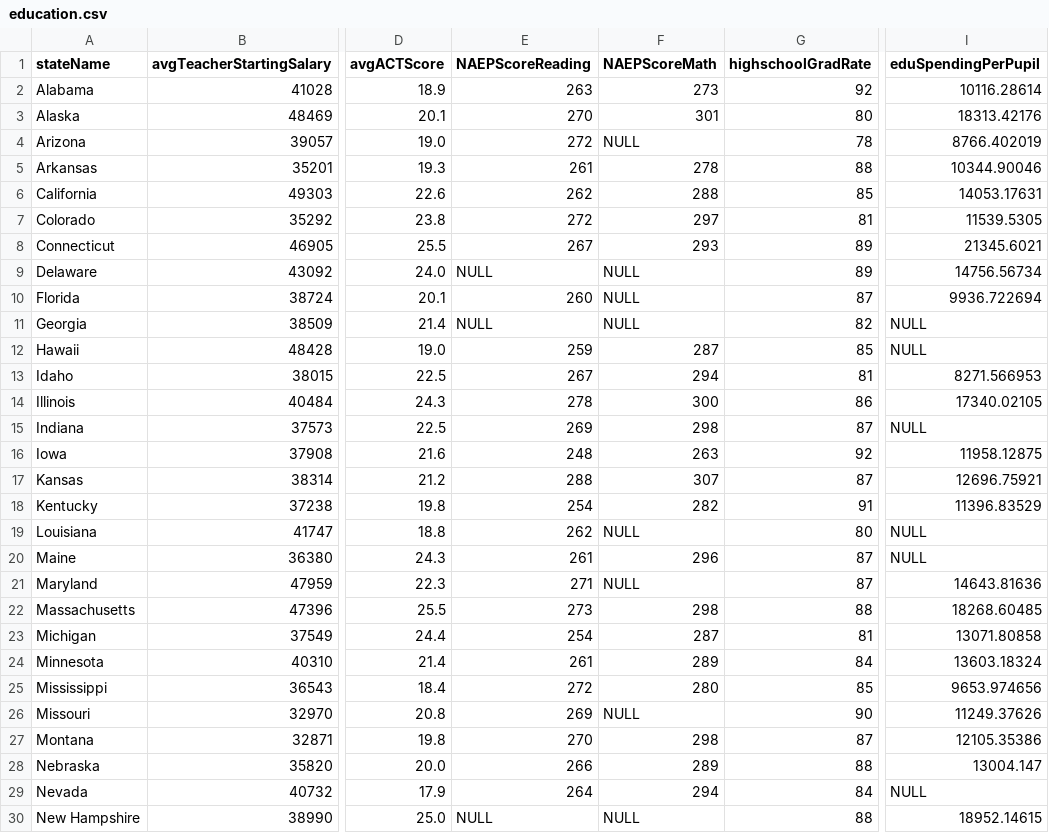
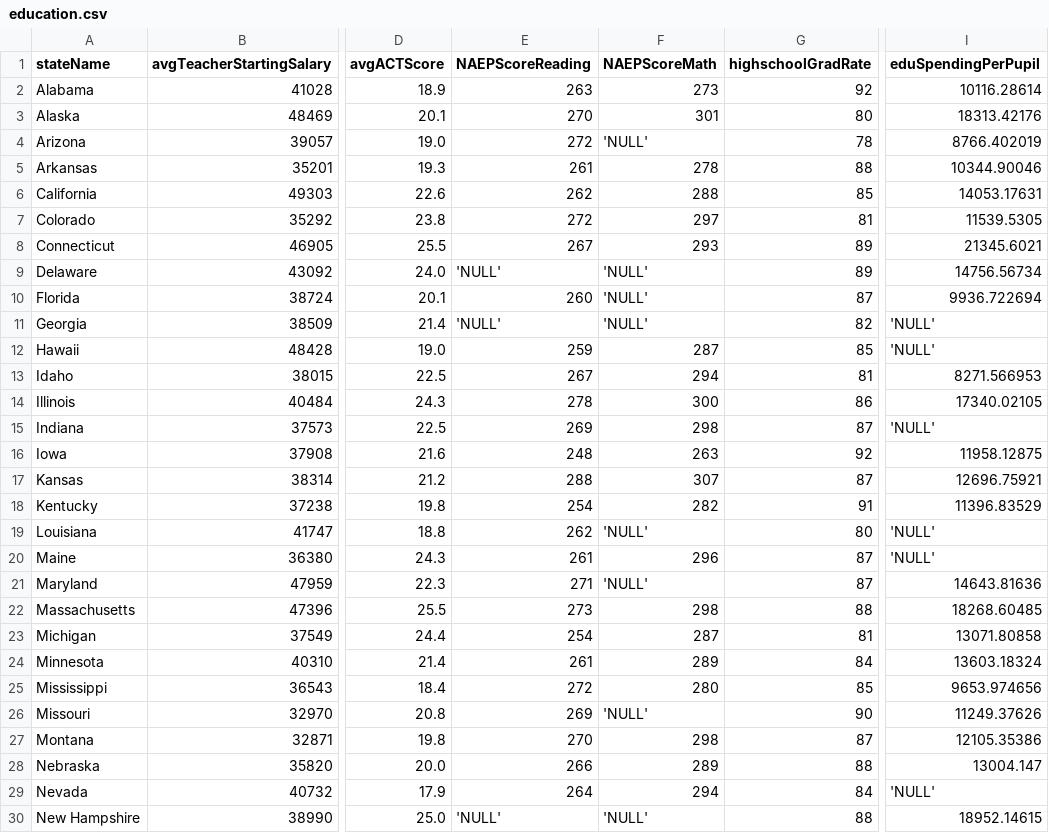
Before and after one commit to sfriede/dbsp22_project, a CSV file: education.csv, drawn as a sheet; only a part is shown, gaps mark what is left out; the diff covers the shown part only; the diff names each change by its address in the sheet, - before the commit and + after, or states it on an @@ line.

Commit message:
formatting

```diff
--- a/education.csv
+++ b/education.csv
-F4 (NAEPScoreMath): NULL
+F4 (NAEPScoreMath): 'NULL'
-E9 (NAEPScoreReading): NULL
+E9 (NAEPScoreReading): 'NULL'
-F9:F11 (NAEPScoreMath): NULL
+F9:F11 (NAEPScoreMath): 'NULL'
-E11 (NAEPScoreReading): NULL
+E11 (NAEPScoreReading): 'NULL'
-I11:I12 (eduSpendingPerPupil): NULL
+I11:I12 (eduSpendingPerPupil): 'NULL'
-I15 (eduSpendingPerPupil): NULL
+I15 (eduSpendingPerPupil): 'NULL'
-F19 (NAEPScoreMath): NULL
+F19 (NAEPScoreMath): 'NULL'
-I19:I20 (eduSpendingPerPupil): NULL
+I19:I20 (eduSpendingPerPupil): 'NULL'
-F21 (NAEPScoreMath): NULL
+F21 (NAEPScoreMath): 'NULL'
-F26 (NAEPScoreMath): NULL
+F26 (NAEPScoreMath): 'NULL'
-I29 (eduSpendingPerPupil): NULL
+I29 (eduSpendingPerPupil): 'NULL'
-E30 (NAEPScoreReading): NULL
+E30 (NAEPScoreReading): 'NULL'
-F30 (NAEPScoreMath): NULL
+F30 (NAEPScoreMath): 'NULL'
```
Also changed, not shown: 20 edited cells elsewhere in this file.
